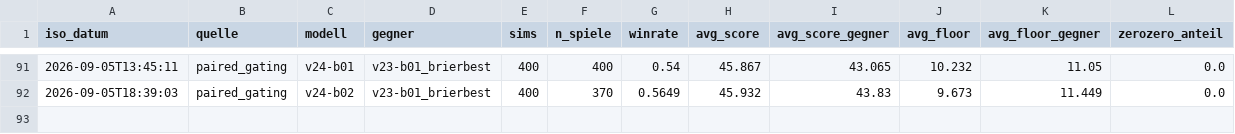
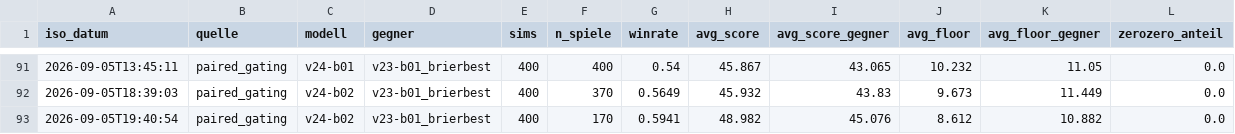
Before and after one commit to artfox1985/mosaic-AI, a CSV file: evaluations/arena_trends.csv, drawn as a sheet; only a part is shown, gaps mark what is left out.

```diff
--- a/evaluations/arena_trends.csv
+++ b/evaluations/arena_trends.csv
@@ -92 +92,2 @@ iso_datum,quelle,modell,gegner,sims,n_spiele,winrate,avg_score,avg_score_gegner,
 2026-09-05T18:39:03,paired_gating,v24-b02,v23-b01_brierbest,400,370,0.5649,45.932,43.83,9.673,11.449,0.0
+2026-09-05T19:40:54,paired_gating,v24-b02,v23-b01_brierbest,400,170,0.5941,48.982,45.076,8.612,10.882,0.0
```
Also changed, not shown: evaluations/elo_history.csv, 2 other files.
